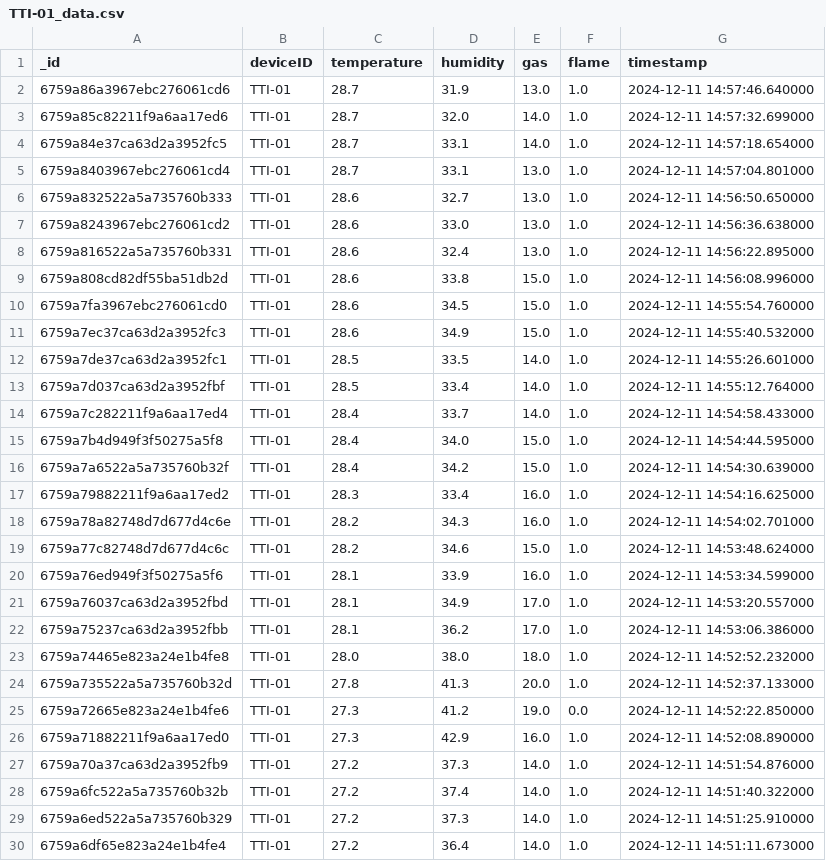
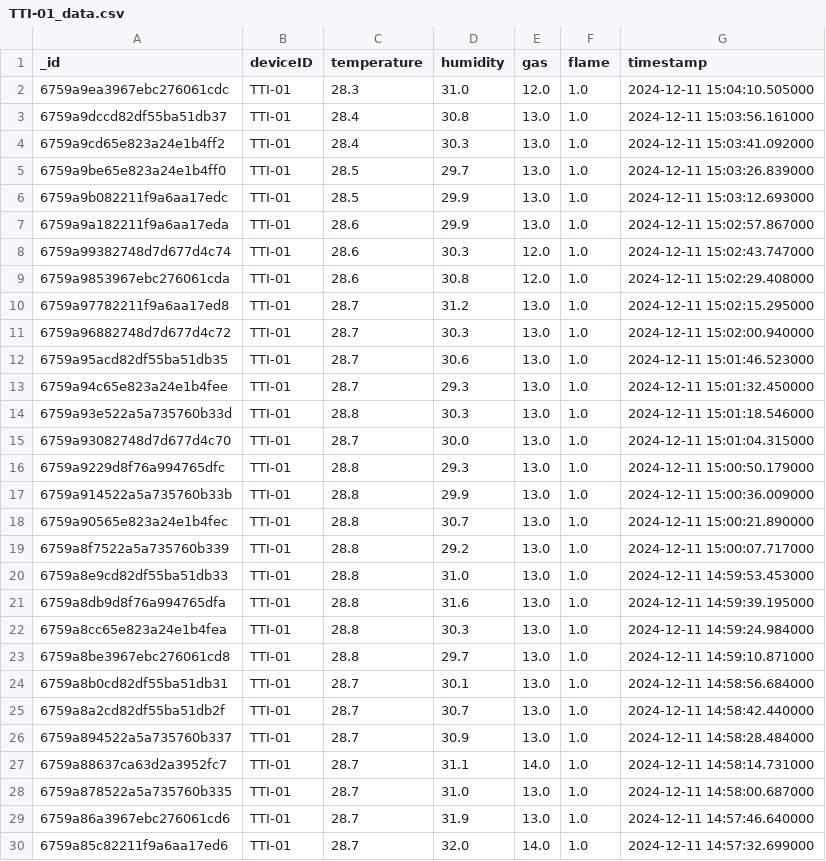
Before and after one commit to anujgupta95/Air-Quality-Monitor-System-Backend, a CSV file: TTI-01_data.csv, drawn as a sheet; only a part is shown; the shorter side is filled out with more unchanged rows; the diff names each change by its address in the sheet, - before the commit and + after, or states it on an @@ line.

```diff
--- a/TTI-01_data.csv
+++ b/TTI-01_data.csv
+row 2: 6759a9ea3967ebc276061cdc | TTI-01 | 28.3 | 31.0 | 12.0 | 1.0 | 2024-12-11 15:04:10.505000
+row 3: 6759a9dccd82df55ba51db37 | TTI-01 | 28.4 | 30.8 | 13.0 | 1.0 | 2024-12-11 15:03:56.161000
+row 4: 6759a9cd65e823a24e1b4ff2 | TTI-01 | 28.4 | 30.3 | 13.0 | 1.0 | 2024-12-11 15:03:41.092000
+row 5: 6759a9be65e823a24e1b4ff0 | TTI-01 | 28.5 | 29.7 | 13.0 | 1.0 | 2024-12-11 15:03:26.839000
+row 6: 6759a9b082211f9a6aa17edc | TTI-01 | 28.5 | 29.9 | 13.0 | 1.0 | 2024-12-11 15:03:12.693000
+row 7: 6759a9a182211f9a6aa17eda | TTI-01 | 28.6 | 29.9 | 13.0 | 1.0 | 2024-12-11 15:02:57.867000
+row 8: 6759a99382748d7d677d4c74 | TTI-01 | 28.6 | 30.3 | 12.0 | 1.0 | 2024-12-11 15:02:43.747000
+row 9: 6759a9853967ebc276061cda | TTI-01 | 28.6 | 30.8 | 12.0 | 1.0 | 2024-12-11 15:02:29.408000
+row 10: 6759a97782211f9a6aa17ed8 | TTI-01 | 28.7 | 31.2 | 13.0 | 1.0 | 2024-12-11 15:02:15.295000
+row 11: 6759a96882748d7d677d4c72 | TTI-01 | 28.7 | 30.3 | 13.0 | 1.0 | 2024-12-11 15:02:00.940000
+row 12: 6759a95acd82df55ba51db35 | TTI-01 | 28.7 | 30.6 | 13.0 | 1.0 | 2024-12-11 15:01:46.523000
+row 13: 6759a94c65e823a24e1b4fee | TTI-01 | 28.7 | 29.3 | 13.0 | 1.0 | 2024-12-11 15:01:32.450000
+row 14: 6759a93e522a5a735760b33d | TTI-01 | 28.8 | 30.3 | 13.0 | 1.0 | 2024-12-11 15:01:18.546000
+row 15: 6759a93082748d7d677d4c70 | TTI-01 | 28.7 | 30.0 | 13.0 | 1.0 | 2024-12-11 15:01:04.315000
+row 16: 6759a9229d8f76a994765dfc | TTI-01 | 28.8 | 29.3 | 13.0 | 1.0 | 2024-12-11 15:00:50.179000
+row 17: 6759a914522a5a735760b33b | TTI-01 | 28.8 | 29.9 | 13.0 | 1.0 | 2024-12-11 15:00:36.009000
+row 18: 6759a90565e823a24e1b4fec | TTI-01 | 28.8 | 30.7 | 13.0 | 1.0 | 2024-12-11 15:00:21.890000
+row 19: 6759a8f7522a5a735760b339 | TTI-01 | 28.8 | 29.2 | 13.0 | 1.0 | 2024-12-11 15:00:07.717000
+row 20: 6759a8e9cd82df55ba51db33 | TTI-01 | 28.8 | 31.0 | 13.0 | 1.0 | 2024-12-11 14:59:53.453000
+row 21: 6759a8db9d8f76a994765dfa | TTI-01 | 28.8 | 31.6 | 13.0 | 1.0 | 2024-12-11 14:59:39.195000
+row 22: 6759a8cc65e823a24e1b4fea | TTI-01 | 28.8 | 30.3 | 13.0 | 1.0 | 2024-12-11 14:59:24.984000
+row 23: 6759a8be3967ebc276061cd8 | TTI-01 | 28.8 | 29.7 | 13.0 | 1.0 | 2024-12-11 14:59:10.871000
+row 24: 6759a8b0cd82df55ba51db31 | TTI-01 | 28.7 | 30.1 | 13.0 | 1.0 | 2024-12-11 14:58:56.684000
+row 25: 6759a8a2cd82df55ba51db2f | TTI-01 | 28.7 | 30.7 | 13.0 | 1.0 | 2024-12-11 14:58:42.440000
+row 26: 6759a894522a5a735760b337 | TTI-01 | 28.7 | 30.9 | 13.0 | 1.0 | 2024-12-11 14:58:28.484000
+row 27: 6759a88637ca63d2a3952fc7 | TTI-01 | 28.7 | 31.1 | 14.0 | 1.0 | 2024-12-11 14:58:14.731000
+row 28: 6759a878522a5a735760b335 | TTI-01 | 28.7 | 31.0 | 13.0 | 1.0 | 2024-12-11 14:58:00.687000
```
Also changed, not shown: 1 other file.
